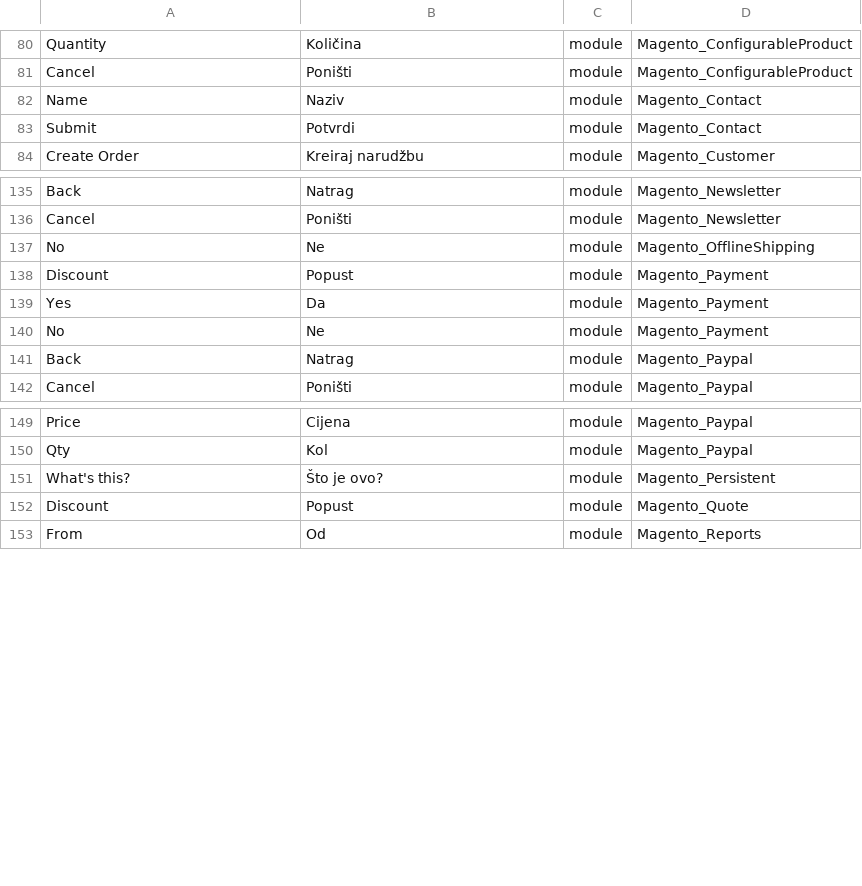
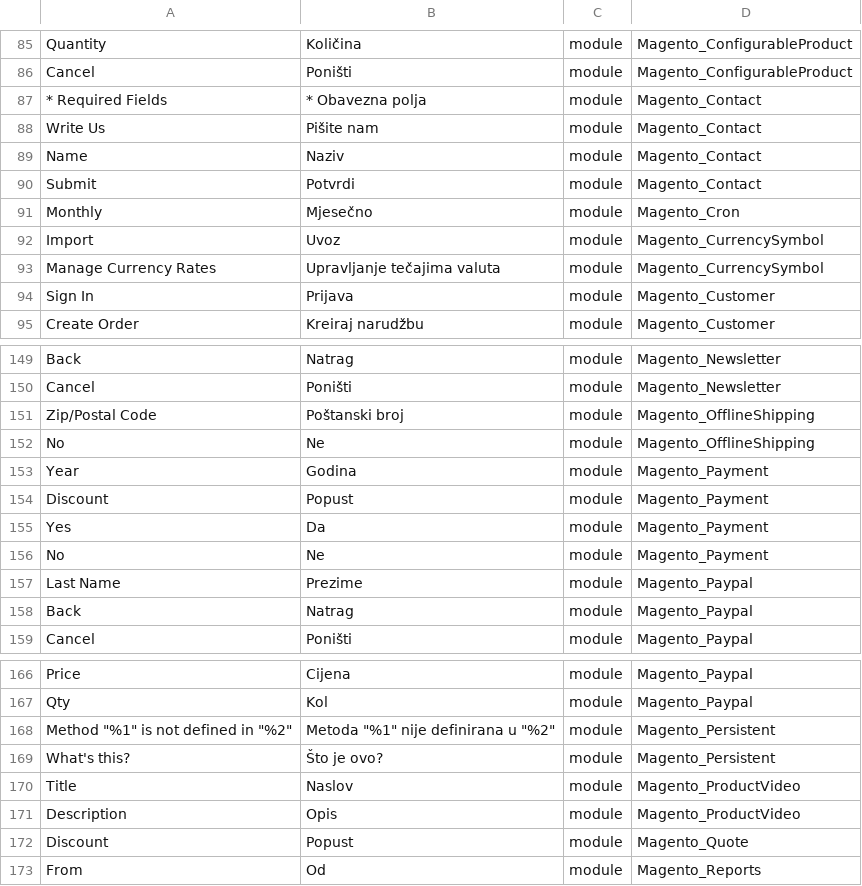
Before and after one commit to Magento2Translations/language_hr_hr, a CSV file: hr_HR.csv, drawn as a sheet; only a part is shown, gaps mark what is left out; the diff covers the shown part only.

```diff
--- a/hr_HR.csv
+++ b/hr_HR.csv
@@ -81,4 +86,10 @@ Quantity,Količina,module,Magento_ConfigurableProduct
 Cancel,Poništi,module,Magento_ConfigurableProduct
+"* Required Fields","* Obavezna polja",module,Magento_Contact
+"Write Us","Pišite nam",module,Magento_Contact
 Name,Naziv,module,Magento_Contact
 Submit,Potvrdi,module,Magento_Contact
+Monthly,Mjesečno,module,Magento_Cron
+Import,Uvoz,module,Magento_CurrencySymbol
+"Manage Currency Rates","Upravljanje tečajima valuta",module,Magento_CurrencySymbol
+"Sign In",Prijava,module,Magento_Customer
 "Create Order","Kreiraj narudžbu",module,Magento_Customer
@@ -136,3 +150,5 @@ Back,Natrag,module,Magento_Newsletter
 Cancel,Poništi,module,Magento_Newsletter
+"Zip/Postal Code","Poštanski broj",module,Magento_OfflineShipping
 No,Ne,module,Magento_OfflineShipping
+Year,Godina,module,Magento_Payment
 Discount,Popust,module,Magento_Payment
@@ -140,2 +156,3 @@ Yes,Da,module,Magento_Payment
 No,Ne,module,Magento_Payment
+"Last Name",Prezime,module,Magento_Paypal
 Back,Natrag,module,Magento_Paypal
@@ -150,3 +167,6 @@ Price,Cijena,module,Magento_Paypal
 Qty,Kol,module,Magento_Paypal
+"Method ""%1"" is not defined in ""%2""","Metoda ""%1"" nije definirana u ""%2""",module,Magento_Persistent
 "What's this?","Što je ovo?",module,Magento_Persistent
+Title,Naslov,module,Magento_ProductVideo
+Description,Opis,module,Magento_ProductVideo
 Discount,Popust,module,Magento_Quote
```
Also changed, not shown: 12 added rows elsewhere in this file, 1 other file.
